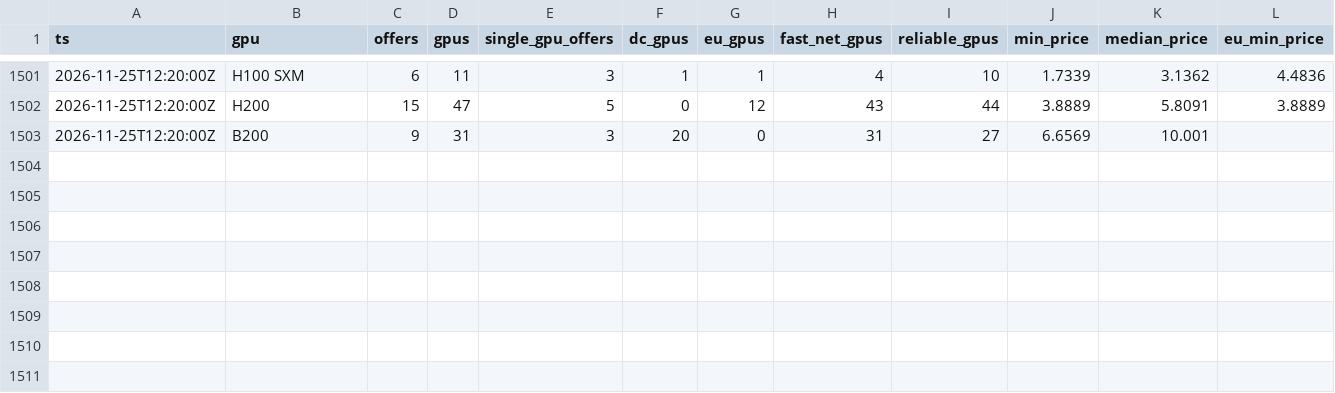
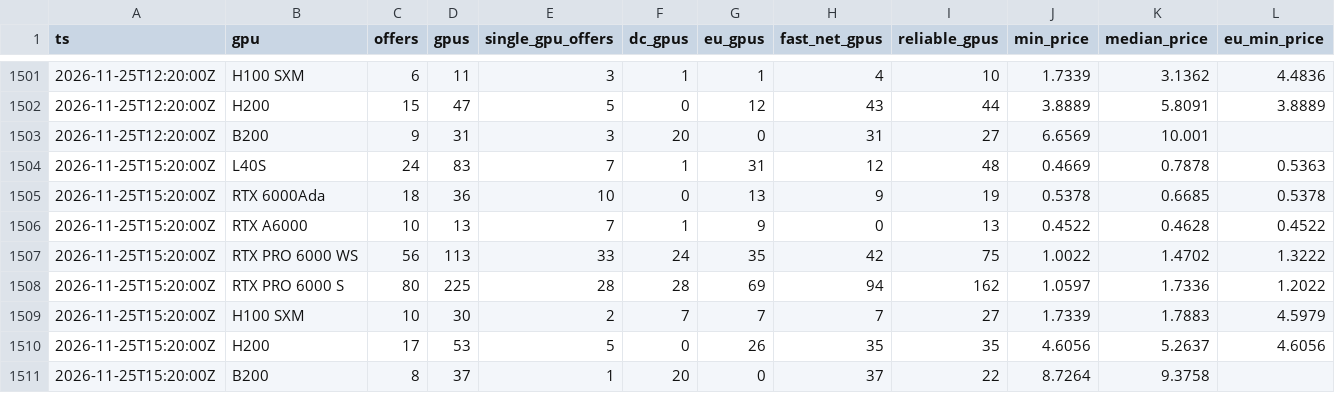
Before and after one commit to EldadRan/GPU_Availability, a CSV file: data/vast.csv, drawn as a sheet; only a part is shown, gaps mark what is left out.

```diff
--- a/data/vast.csv
+++ b/data/vast.csv
@@ -1503 +1503,9 @@ ts,gpu,offers,gpus,single_gpu_offers,dc_gpus,eu_gpus,fast_net_gpus,reliable_gpus
 2026-11-25T12:20:00Z,B200,9,31,3,20,0,31,27,6.6569,10.001,
+2026-11-25T15:20:00Z,L40S,24,83,7,1,31,12,48,0.4669,0.7878,0.5363
+2026-11-25T15:20:00Z,RTX 6000Ada,18,36,10,0,13,9,19,0.5378,0.6685,0.5378
+2026-11-25T15:20:00Z,RTX A6000,10,13,7,1,9,0,13,0.4522,0.4628,0.4522
+2026-11-25T15:20:00Z,RTX PRO 6000 WS,56,113,33,24,35,42,75,1.0022,1.4702,1.3222
+2026-11-25T15:20:00Z,RTX PRO 6000 S,80,225,28,28,69,94,162,1.0597,1.7336,1.2022
+2026-11-25T15:20:00Z,H100 SXM,10,30,2,7,7,7,27,1.7339,1.7883,4.5979
+2026-11-25T15:20:00Z,H200,17,53,5,0,26,35,35,4.6056,5.2637,4.6056
+2026-11-25T15:20:00Z,B200,8,37,1,20,0,37,22,8.7264,9.3758,
```
Also changed, not shown: data/regions/vast-2026-11.csv, data/runpod.csv, 1 other file.
